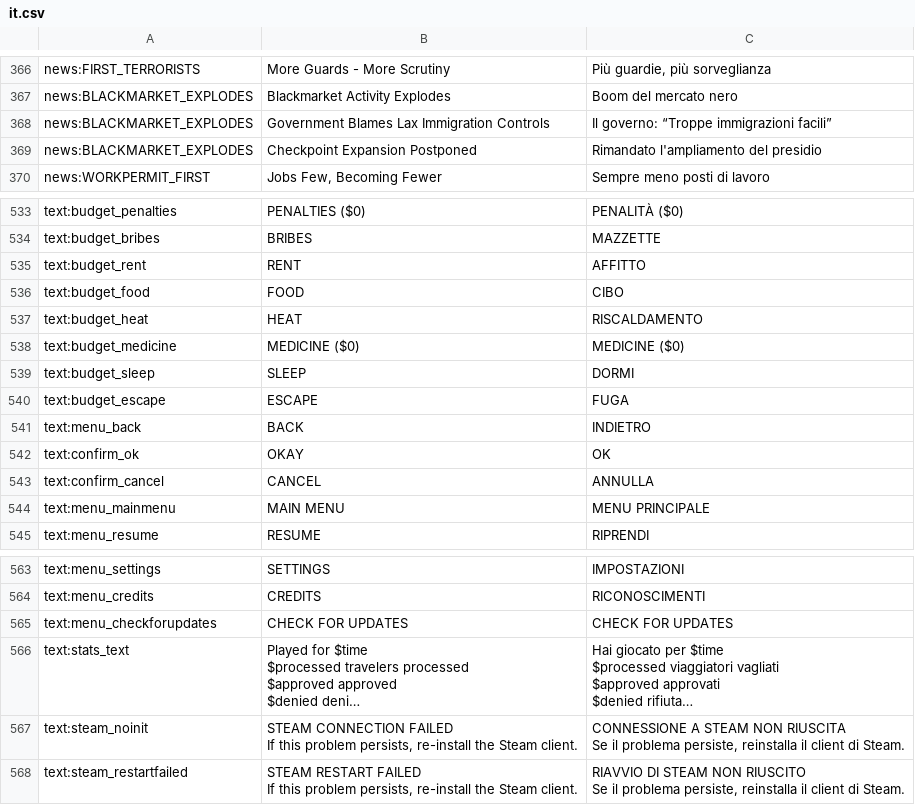
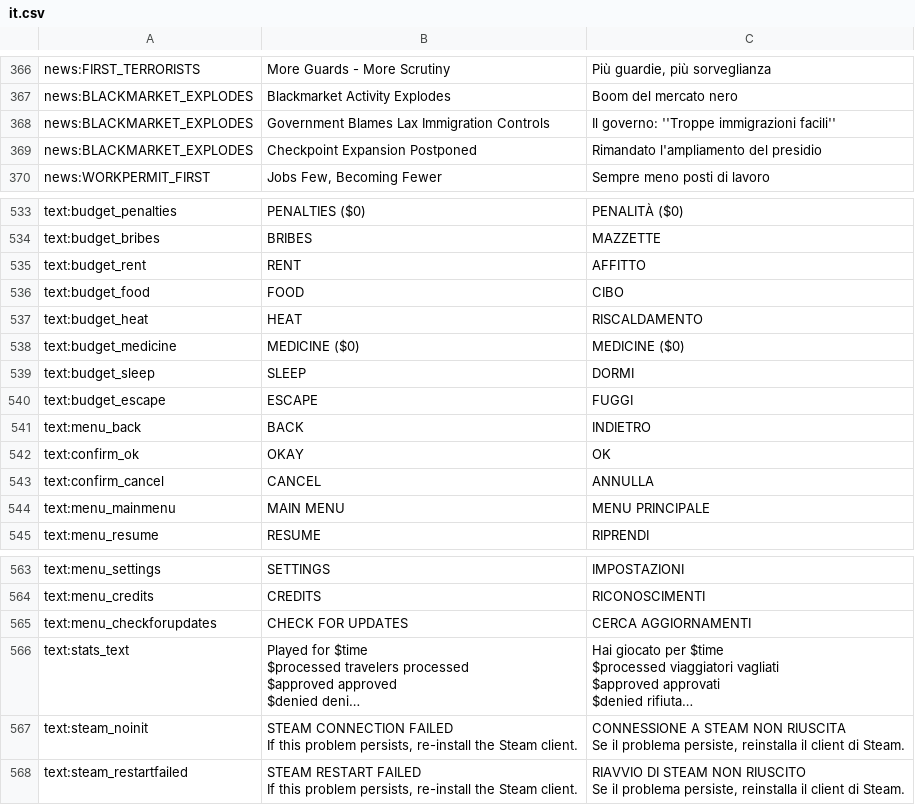
Before and after one commit to PapersPleaseLoc/Loc, a CSV file: it.csv, drawn as a sheet; only a part is shown, gaps mark what is left out; long unchanged cells end in …; the diff names each change by its address in the sheet, - before the commit and + after, or states it on an @@ line.

Commit message:
Updates d0263f54-dde1-46eb-ba72-53d75574e96f

```diff
--- a/it.csv
+++ b/it.csv
-C368: Il governo: “Troppe immigrazioni facili”
+C368: Il governo: ''Troppe immigrazioni facili''
-C540: FUGA
+C540: FUGGI
-C565: CHECK FOR UPDATES
+C565: CERCA AGGIORNAMENTI
```
